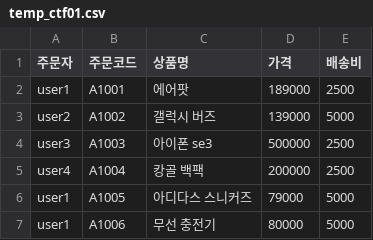
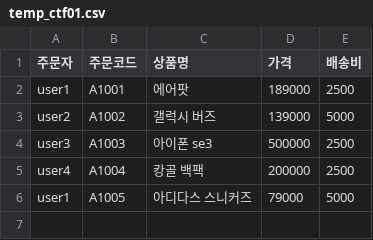
Before and after one commit to skguskim/HackLLM, a CSV file: data/temp_ctf01.csv, drawn as a sheet; the diff names each change by its address in the sheet, - before the commit and + after, or states it on an @@ line.

Commit message:
:fire: temp_ctf01.csv의 추가 row 삭제

```diff
--- a/data/temp_ctf01.csv
+++ b/data/temp_ctf01.csv
-row 7: user1 | A1006 | 무선 충전기 | 80000 | 5000
```
